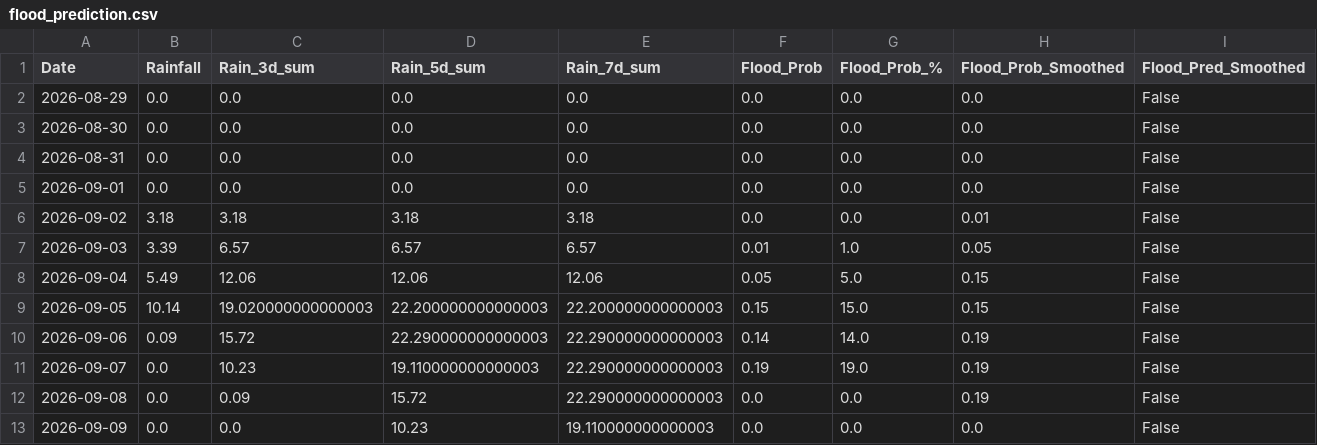
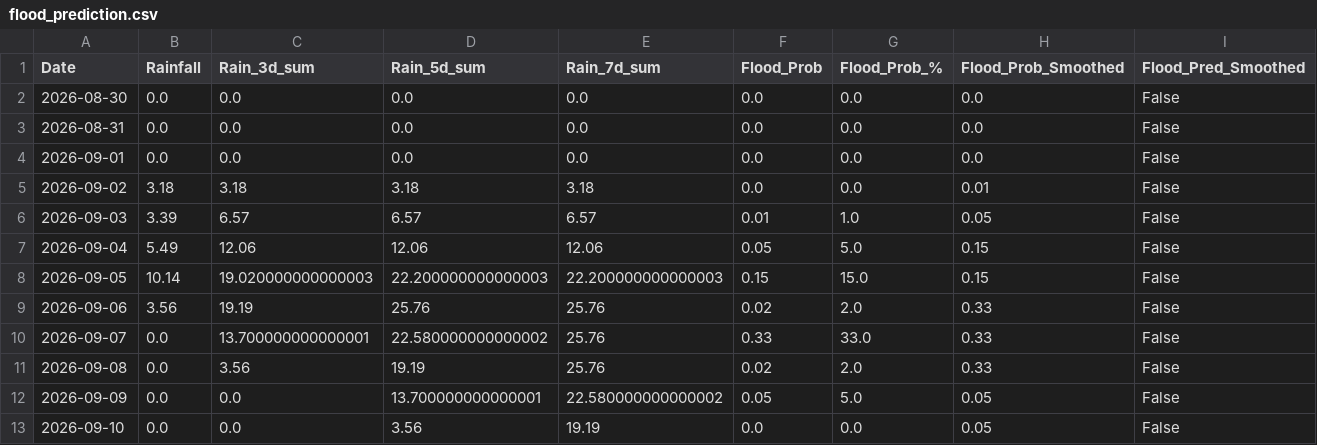
Before and after one commit to jajoojay/Matsya-Flood-detector, a CSV file: backend/csv_generator/flood_prediction.csv, drawn as a sheet.

```diff
--- a/backend/csv_generator/flood_prediction.csv
+++ b/backend/csv_generator/flood_prediction.csv
@@ -1,3 +1,2 @@
 Date,Rainfall,Rain_3d_sum,Rain_5d_sum,Rain_7d_sum,Flood_Prob,Flood_Prob_%,Flood_Prob_Smoothed,Flood_Pred_Smoothed
-2026-08-29,0.0,0.0,0.0,0.0,0.0,0.0,0.0,False
 2026-08-30,0.0,0.0,0.0,0.0,0.0,0.0,0.0,False
@@ -9,5 +8,6 @@ Date,Rainfall,Rain_3d_sum,Rain_5d_sum,Rain_7d_sum,Flood_Prob,Flood_Prob_%,Flood_
 2026-09-05,10.14,19.020000000000003,22.200000000000003,22.200000000000003,0.15,15.0,0.15,False
-2026-09-06,0.09,15.72,22.290000000000003,22.290000000000003,0.14,14.0,0.19,False
-2026-09-07,0.0,10.23,19.110000000000003,22.290000000000003,0.19,19.0,0.19,False
-2026-09-08,0.0,0.09,15.72,22.290000000000003,0.0,0.0,0.19,False
-2026-09-09,0.0,0.0,10.23,19.110000000000003,0.0,0.0,0.0,False
+2026-09-06,3.56,19.19,25.76,25.76,0.02,2.0,0.33,False
+2026-09-07,0.0,13.700000000000001,22.580000000000002,25.76,0.33,33.0,0.33,False
+2026-09-08,0.0,3.56,19.19,25.76,0.02,2.0,0.33,False
+2026-09-09,0.0,0.0,13.700000000000001,22.580000000000002,0.05,5.0,0.05,False
+2026-09-10,0.0,0.0,3.56,19.19,0.0,0.0,0.05,False
```
Also changed, not shown: backend/flood_detector/flood_forecast.csv, 3 other files.
